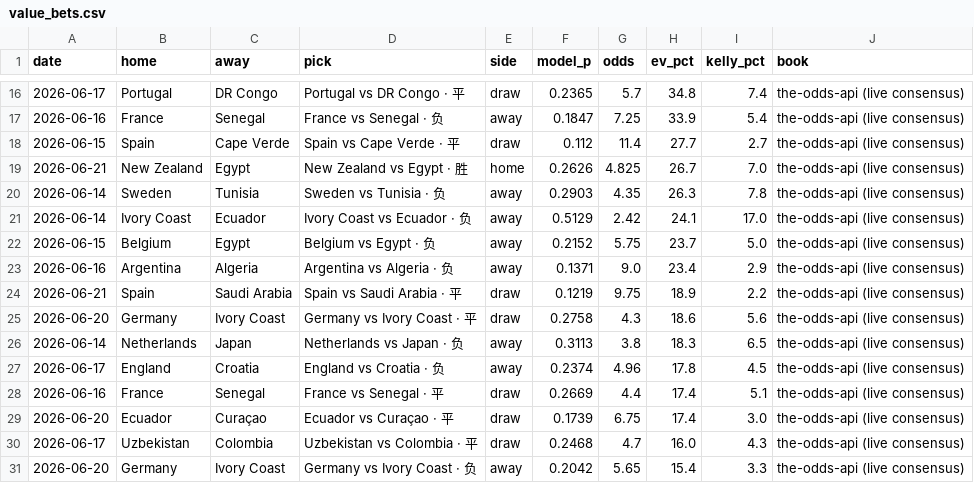
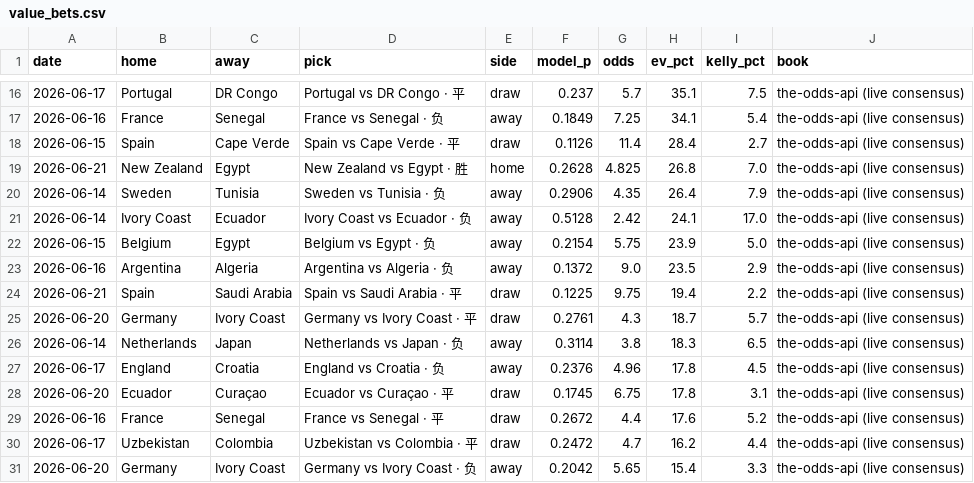
Before and after one commit to Simonchan25/worldcup-predict, a CSV file: outputs/value_bets.csv, drawn as a sheet; only a part is shown, gaps mark what is left out; the diff covers the shown part only.

```diff
--- a/outputs/value_bets.csv
+++ b/outputs/value_bets.csv
@@ -16,16 +16,16 @@ date,home,away,pick,side,model_p,odds,ev_pct,kelly_pct,book
-2026-06-17,Portugal,DR Congo,Portugal vs DR Congo · 平,draw,0.2365,5.7,34.8,7.4,the-odds-api (live consensus)
-2026-06-16,France,Senegal,France vs Senegal · 负,away,0.1847,7.25,33.9,5.4,the-odds-api (live consensus)
-2026-06-15,Spain,Cape Verde,Spain vs Cape Verde · 平,draw,0.112,11.4,27.7,2.7,the-odds-api (live consensus)
-2026-06-21,New Zealand,Egypt,New Zealand vs Egypt · 胜,home,0.2626,4.825,26.7,7.0,the-odds-api (live consensus)
-2026-06-14,Sweden,Tunisia,Sweden vs Tunisia · 负,away,0.2903,4.35,26.3,7.8,the-odds-api (live consensus)
-2026-06-14,Ivory Coast,Ecuador,Ivory Coast vs Ecuador · 负,away,0.5129,2.42,24.1,17.0,the-odds-api (live consensus)
-2026-06-15,Belgium,Egypt,Belgium vs Egypt · 负,away,0.2152,5.75,23.7,5.0,the-odds-api (live consensus)
-2026-06-16,Argentina,Algeria,Argentina vs Algeria · 负,away,0.1371,9.0,23.4,2.9,the-odds-api (live consensus)
-2026-06-21,Spain,Saudi Arabia,Spain vs Saudi Arabia · 平,draw,0.1219,9.75,18.9,2.2,the-odds-api (live consensus)
-2026-06-20,Germany,Ivory Coast,Germany vs Ivory Coast · 平,draw,0.2758,4.3,18.6,5.6,the-odds-api (live consensus)
-2026-06-14,Netherlands,Japan,Netherlands vs Japan · 负,away,0.3113,3.8,18.3,6.5,the-odds-api (live consensus)
-2026-06-17,England,Croatia,England vs Croatia · 负,away,0.2374,4.96,17.8,4.5,the-odds-api (live consensus)
-2026-06-16,France,Senegal,France vs Senegal · 平,draw,0.2669,4.4,17.4,5.1,the-odds-api (live consensus)
-2026-06-20,Ecuador,Curaçao,Ecuador vs Curaçao · 平,draw,0.1739,6.75,17.4,3.0,the-odds-api (live consensus)
-2026-06-17,Uzbekistan,Colombia,Uzbekistan vs Colombia · 平,draw,0.2468,4.7,16.0,4.3,the-odds-api (live consensus)
+2026-06-17,Portugal,DR Congo,Portugal vs DR Congo · 平,draw,0.237,5.7,35.1,7.5,the-odds-api (live consensus)
+2026-06-16,France,Senegal,France vs Senegal · 负,away,0.1849,7.25,34.1,5.4,the-odds-api (live consensus)
+2026-06-15,Spain,Cape Verde,Spain vs Cape Verde · 平,draw,0.1126,11.4,28.4,2.7,the-odds-api (live consensus)
+2026-06-21,New Zealand,Egypt,New Zealand vs Egypt · 胜,home,0.2628,4.825,26.8,7.0,the-odds-api (live consensus)
+2026-06-14,Sweden,Tunisia,Sweden vs Tunisia · 负,away,0.2906,4.35,26.4,7.9,the-odds-api (live consensus)
+2026-06-14,Ivory Coast,Ecuador,Ivory Coast vs Ecuador · 负,away,0.5128,2.42,24.1,17.0,the-odds-api (live consensus)
+2026-06-15,Belgium,Egypt,Belgium vs Egypt · 负,away,0.2154,5.75,23.9,5.0,the-odds-api (live consensus)
+2026-06-16,Argentina,Algeria,Argentina vs Algeria · 负,away,0.1372,9.0,23.5,2.9,the-odds-api (live consensus)
+2026-06-21,Spain,Saudi Arabia,Spain vs Saudi Arabia · 平,draw,0.1225,9.75,19.4,2.2,the-odds-api (live consensus)
+2026-06-20,Germany,Ivory Coast,Germany vs Ivory Coast · 平,draw,0.2761,4.3,18.7,5.7,the-odds-api (live consensus)
+2026-06-14,Netherlands,Japan,Netherlands vs Japan · 负,away,0.3114,3.8,18.3,6.5,the-odds-api (live consensus)
+2026-06-17,England,Croatia,England vs Croatia · 负,away,0.2376,4.96,17.8,4.5,the-odds-api (live consensus)
+2026-06-20,Ecuador,Curaçao,Ecuador vs Curaçao · 平,draw,0.1745,6.75,17.8,3.1,the-odds-api (live consensus)
+2026-06-16,France,Senegal,France vs Senegal · 平,draw,0.2672,4.4,17.6,5.2,the-odds-api (live consensus)
+2026-06-17,Uzbekistan,Colombia,Uzbekistan vs Colombia · 平,draw,0.2472,4.7,16.2,4.4,the-odds-api (live consensus)
 2026-06-20,Germany,Ivory Coast,Germany vs Ivory Coast · 负,away,0.2042,5.65,15.4,3.3,the-odds-api (live consensus)
```
Also changed, not shown: 4 added rows, 4 removed rows and 61 edited cells elsewhere in this file, outputs/advancement.csv, outputs/backtest_matches.csv, 13 other files.
